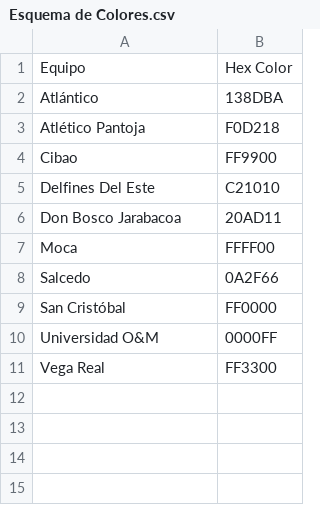
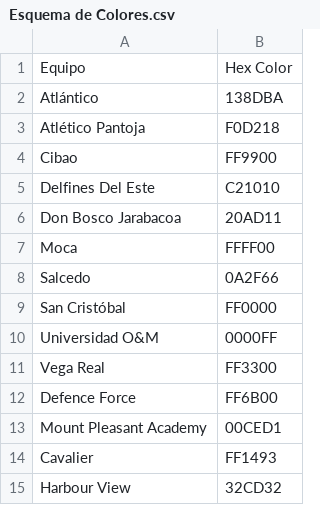
Before and after one commit to DanielCarreno95/Cibao-fc-analytics, a CSV file: assets/Esquema de Colores.csv, drawn as a sheet; the diff names each change by its address in the sheet, - before the commit and + after, or states it on an @@ line.

Commit message:
Fix team colors in tactical analysis tab: Add Concacaf teams to CSV and improve color matching logic

```diff
--- a/assets/Esquema de Colores.csv
+++ b/assets/Esquema de Colores.csv
+row 12: Defence Force | FF6B00
+row 13: Mount Pleasant Academy | 00CED1
+row 14: Cavalier | FF1493
+row 15: Harbour View | 32CD32
```
Also changed, not shown: 1 other file.
